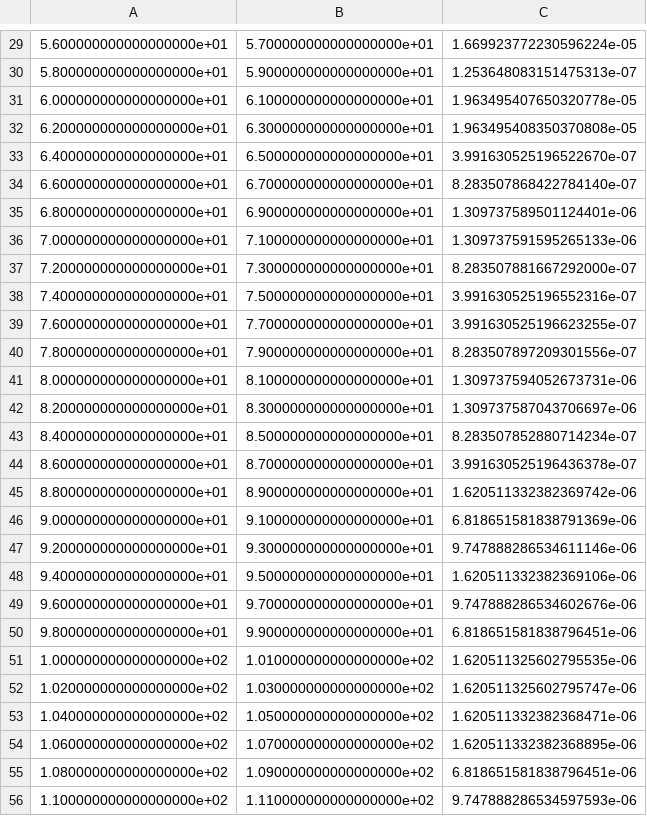
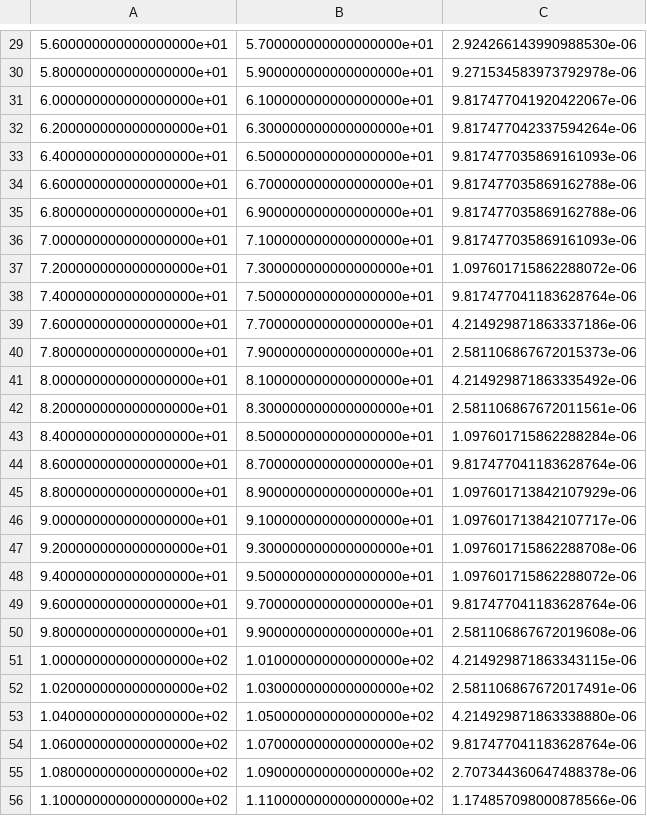
Before and after one commit to Tianchen1987/trussOpt, a CSV file: output/19508_bar/members.csv, drawn as a sheet; only a part is shown, gaps mark what is left out; the diff covers the shown part only.

```diff
--- a/output/19508_bar/members.csv
+++ b/output/19508_bar/members.csv
@@ -29,28 +29,28 @@
-5.600000000000000000e+01,5.700000000000000000e+01,1.669923772230596224e-05
-5.800000000000000000e+01,5.900000000000000000e+01,1.253648083151475313e-07
-6.000000000000000000e+01,6.100000000000000000e+01,1.963495407650320778e-05
-6.200000000000000000e+01,6.300000000000000000e+01,1.963495408350370808e-05
-6.400000000000000000e+01,6.500000000000000000e+01,3.991630525196522670e-07
-6.600000000000000000e+01,6.700000000000000000e+01,8.283507868422784140e-07
-6.800000000000000000e+01,6.900000000000000000e+01,1.309737589501124401e-06
-7.000000000000000000e+01,7.100000000000000000e+01,1.309737591595265133e-06
-7.200000000000000000e+01,7.300000000000000000e+01,8.283507881667292000e-07
-7.400000000000000000e+01,7.500000000000000000e+01,3.991630525196552316e-07
-7.600000000000000000e+01,7.700000000000000000e+01,3.991630525196623255e-07
-7.800000000000000000e+01,7.900000000000000000e+01,8.283507897209301556e-07
-8.000000000000000000e+01,8.100000000000000000e+01,1.309737594052673731e-06
-8.200000000000000000e+01,8.300000000000000000e+01,1.309737587043706697e-06
-8.400000000000000000e+01,8.500000000000000000e+01,8.283507852880714234e-07
-8.600000000000000000e+01,8.700000000000000000e+01,3.991630525196436378e-07
-8.800000000000000000e+01,8.900000000000000000e+01,1.620511332382369742e-06
-9.000000000000000000e+01,9.100000000000000000e+01,6.818651581838791369e-06
-9.200000000000000000e+01,9.300000000000000000e+01,9.747888286534611146e-06
-9.400000000000000000e+01,9.500000000000000000e+01,1.620511332382369106e-06
-9.600000000000000000e+01,9.700000000000000000e+01,9.747888286534602676e-06
-9.800000000000000000e+01,9.900000000000000000e+01,6.818651581838796451e-06
-1.000000000000000000e+02,1.010000000000000000e+02,1.620511325602795535e-06
-1.020000000000000000e+02,1.030000000000000000e+02,1.620511325602795747e-06
-1.040000000000000000e+02,1.050000000000000000e+02,1.620511332382368471e-06
-1.060000000000000000e+02,1.070000000000000000e+02,1.620511332382368895e-06
-1.080000000000000000e+02,1.090000000000000000e+02,6.818651581838796451e-06
-1.100000000000000000e+02,1.110000000000000000e+02,9.747888286534597593e-06
+5.600000000000000000e+01,5.700000000000000000e+01,2.924266143990988530e-06
+5.800000000000000000e+01,5.900000000000000000e+01,9.271534583973792978e-06
+6.000000000000000000e+01,6.100000000000000000e+01,9.817477041920422067e-06
+6.200000000000000000e+01,6.300000000000000000e+01,9.817477042337594264e-06
+6.400000000000000000e+01,6.500000000000000000e+01,9.817477035869161093e-06
+6.600000000000000000e+01,6.700000000000000000e+01,9.817477035869162788e-06
+6.800000000000000000e+01,6.900000000000000000e+01,9.817477035869162788e-06
+7.000000000000000000e+01,7.100000000000000000e+01,9.817477035869161093e-06
+7.200000000000000000e+01,7.300000000000000000e+01,1.097601715862288072e-06
+7.400000000000000000e+01,7.500000000000000000e+01,9.817477041183628764e-06
+7.600000000000000000e+01,7.700000000000000000e+01,4.214929871863337186e-06
+7.800000000000000000e+01,7.900000000000000000e+01,2.581106867672015373e-06
+8.000000000000000000e+01,8.100000000000000000e+01,4.214929871863335492e-06
+8.200000000000000000e+01,8.300000000000000000e+01,2.581106867672011561e-06
+8.400000000000000000e+01,8.500000000000000000e+01,1.097601715862288284e-06
+8.600000000000000000e+01,8.700000000000000000e+01,9.817477041183628764e-06
+8.800000000000000000e+01,8.900000000000000000e+01,1.097601713842107929e-06
+9.000000000000000000e+01,9.100000000000000000e+01,1.097601713842107717e-06
+9.200000000000000000e+01,9.300000000000000000e+01,1.097601715862288708e-06
+9.400000000000000000e+01,9.500000000000000000e+01,1.097601715862288072e-06
+9.600000000000000000e+01,9.700000000000000000e+01,9.817477041183628764e-06
+9.800000000000000000e+01,9.900000000000000000e+01,2.581106867672019608e-06
+1.000000000000000000e+02,1.010000000000000000e+02,4.214929871863343115e-06
+1.020000000000000000e+02,1.030000000000000000e+02,2.581106867672017491e-06
+1.040000000000000000e+02,1.050000000000000000e+02,4.214929871863338880e-06
+1.060000000000000000e+02,1.070000000000000000e+02,9.817477041183628764e-06
+1.080000000000000000e+02,1.090000000000000000e+02,2.707344360647488378e-06
+1.100000000000000000e+02,1.110000000000000000e+02,1.174857098000878566e-06
```
Also changed, not shown: 10 added rows and 36 edited cells elsewhere in this file, output/19508_bar/nodes.csv, 7 other files.
